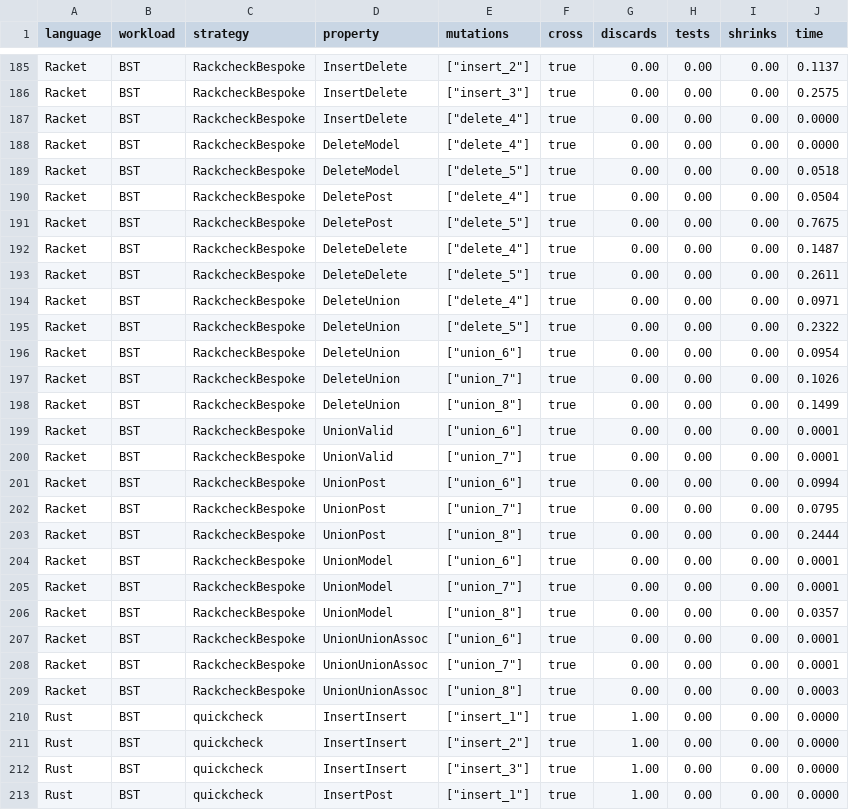
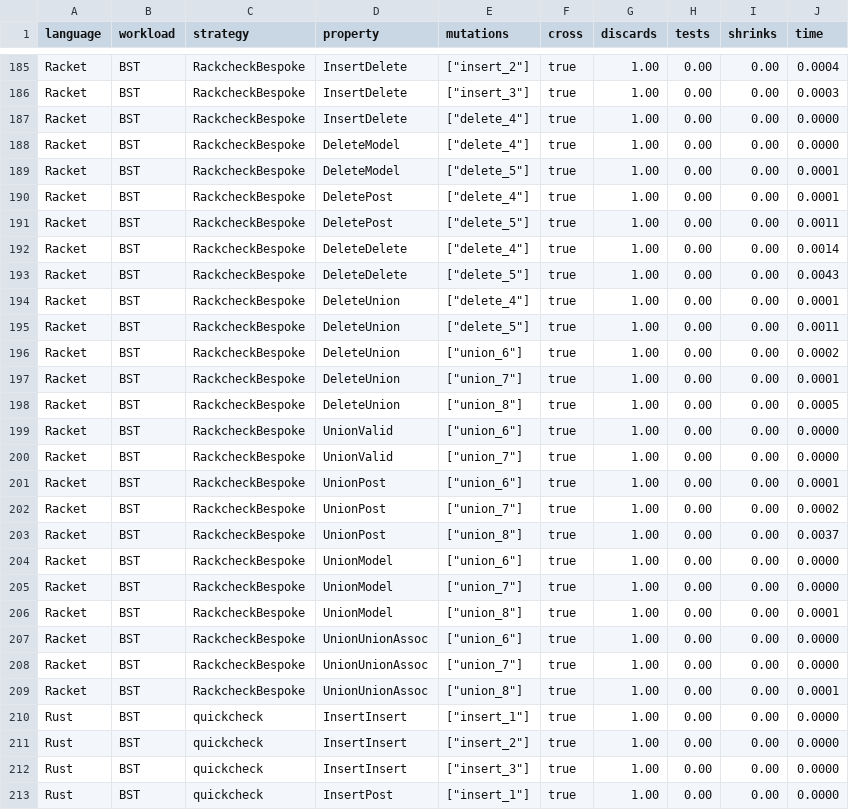
Before and after one commit to alpaylan/etna-exp, a CSV file: figures/bst-cross_raw.csv, drawn as a sheet; only a part is shown, gaps mark what is left out; the diff covers the shown part only.

```diff
--- a/figures/bst-cross_raw.csv
+++ b/figures/bst-cross_raw.csv
@@ -185,26 +185,26 @@ language,workload,strategy,property,mutations,cross,discards,tests,shrinks,time
-"Racket","BST","RackcheckBespoke","InsertDelete",["insert_2"],true,0.00,0.00,0.00,0.1137
-"Racket","BST","RackcheckBespoke","InsertDelete",["insert_3"],true,0.00,0.00,0.00,0.2575
-"Racket","BST","RackcheckBespoke","InsertDelete",["delete_4"],true,0.00,0.00,0.00,0.0000
-"Racket","BST","RackcheckBespoke","DeleteModel",["delete_4"],true,0.00,0.00,0.00,0.0000
-"Racket","BST","RackcheckBespoke","DeleteModel",["delete_5"],true,0.00,0.00,0.00,0.0518
-"Racket","BST","RackcheckBespoke","DeletePost",["delete_4"],true,0.00,0.00,0.00,0.0504
-"Racket","BST","RackcheckBespoke","DeletePost",["delete_5"],true,0.00,0.00,0.00,0.7675
-"Racket","BST","RackcheckBespoke","DeleteDelete",["delete_4"],true,0.00,0.00,0.00,0.1487
-"Racket","BST","RackcheckBespoke","DeleteDelete",["delete_5"],true,0.00,0.00,0.00,0.2611
-"Racket","BST","RackcheckBespoke","DeleteUnion",["delete_4"],true,0.00,0.00,0.00,0.0971
-"Racket","BST","RackcheckBespoke","DeleteUnion",["delete_5"],true,0.00,0.00,0.00,0.2322
-"Racket","BST","RackcheckBespoke","DeleteUnion",["union_6"],true,0.00,0.00,0.00,0.0954
-"Racket","BST","RackcheckBespoke","DeleteUnion",["union_7"],true,0.00,0.00,0.00,0.1026
-"Racket","BST","RackcheckBespoke","DeleteUnion",["union_8"],true,0.00,0.00,0.00,0.1499
-"Racket","BST","RackcheckBespoke","UnionValid",["union_6"],true,0.00,0.00,0.00,0.0001
-"Racket","BST","RackcheckBespoke","UnionValid",["union_7"],true,0.00,0.00,0.00,0.0001
-"Racket","BST","RackcheckBespoke","UnionPost",["union_6"],true,0.00,0.00,0.00,0.0994
-"Racket","BST","RackcheckBespoke","UnionPost",["union_7"],true,0.00,0.00,0.00,0.0795
-"Racket","BST","RackcheckBespoke","UnionPost",["union_8"],true,0.00,0.00,0.00,0.2444
-"Racket","BST","RackcheckBespoke","UnionModel",["union_6"],true,0.00,0.00,0.00,0.0001
-"Racket","BST","RackcheckBespoke","UnionModel",["union_7"],true,0.00,0.00,0.00,0.0001
-"Racket","BST","RackcheckBespoke","UnionModel",["union_8"],true,0.00,0.00,0.00,0.0357
-"Racket","BST","RackcheckBespoke","UnionUnionAssoc",["union_6"],true,0.00,0.00,0.00,0.0001
-"Racket","BST","RackcheckBespoke","UnionUnionAssoc",["union_7"],true,0.00,0.00,0.00,0.0001
-"Racket","BST","RackcheckBespoke","UnionUnionAssoc",["union_8"],true,0.00,0.00,0.00,0.0003
+"Racket","BST","RackcheckBespoke","InsertDelete",["insert_2"],true,1.00,0.00,0.00,0.0004
+"Racket","BST","RackcheckBespoke","InsertDelete",["insert_3"],true,1.00,0.00,0.00,0.0003
+"Racket","BST","RackcheckBespoke","InsertDelete",["delete_4"],true,1.00,0.00,0.00,0.0000
+"Racket","BST","RackcheckBespoke","DeleteModel",["delete_4"],true,1.00,0.00,0.00,0.0000
+"Racket","BST","RackcheckBespoke","DeleteModel",["delete_5"],true,1.00,0.00,0.00,0.0001
+"Racket","BST","RackcheckBespoke","DeletePost",["delete_4"],true,1.00,0.00,0.00,0.0001
+"Racket","BST","RackcheckBespoke","DeletePost",["delete_5"],true,1.00,0.00,0.00,0.0011
+"Racket","BST","RackcheckBespoke","DeleteDelete",["delete_4"],true,1.00,0.00,0.00,0.0014
+"Racket","BST","RackcheckBespoke","DeleteDelete",["delete_5"],true,1.00,0.00,0.00,0.0043
+"Racket","BST","RackcheckBespoke","DeleteUnion",["delete_4"],true,1.00,0.00,0.00,0.0001
+"Racket","BST","RackcheckBespoke","DeleteUnion",["delete_5"],true,1.00,0.00,0.00,0.0011
+"Racket","BST","RackcheckBespoke","DeleteUnion",["union_6"],true,1.00,0.00,0.00,0.0002
+"Racket","BST","RackcheckBespoke","DeleteUnion",["union_7"],true,1.00,0.00,0.00,0.0001
+"Racket","BST","RackcheckBespoke","DeleteUnion",["union_8"],true,1.00,0.00,0.00,0.0005
+"Racket","BST","RackcheckBespoke","UnionValid",["union_6"],true,1.00,0.00,0.00,0.0000
+"Racket","BST","RackcheckBespoke","UnionValid",["union_7"],true,1.00,0.00,0.00,0.0000
+"Racket","BST","RackcheckBespoke","UnionPost",["union_6"],true,1.00,0.00,0.00,0.0001
+"Racket","BST","RackcheckBespoke","UnionPost",["union_7"],true,1.00,0.00,0.00,0.0002
+"Racket","BST","RackcheckBespoke","UnionPost",["union_8"],true,1.00,0.00,0.00,0.0037
+"Racket","BST","RackcheckBespoke","UnionModel",["union_6"],true,1.00,0.00,0.00,0.0000
+"Racket","BST","RackcheckBespoke","UnionModel",["union_7"],true,1.00,0.00,0.00,0.0000
+"Racket","BST","RackcheckBespoke","UnionModel",["union_8"],true,1.00,0.00,0.00,0.0001
+"Racket","BST","RackcheckBespoke","UnionUnionAssoc",["union_6"],true,1.00,0.00,0.00,0.0000
+"Racket","BST","RackcheckBespoke","UnionUnionAssoc",["union_7"],true,1.00,0.00,0.00,0.0000
+"Racket","BST","RackcheckBespoke","UnionUnionAssoc",["union_8"],true,1.00,0.00,0.00,0.0001
 "Rust","BST","quickcheck","InsertInsert",["insert_1"],true,1.00,0.00,0.00,0.0000
```
Also changed, not shown: 6 added rows and 50 edited cells elsewhere in this file, figures/rbt-cross-bar_raw.csv, figures/rbt_raw.csv, 35 other files.
